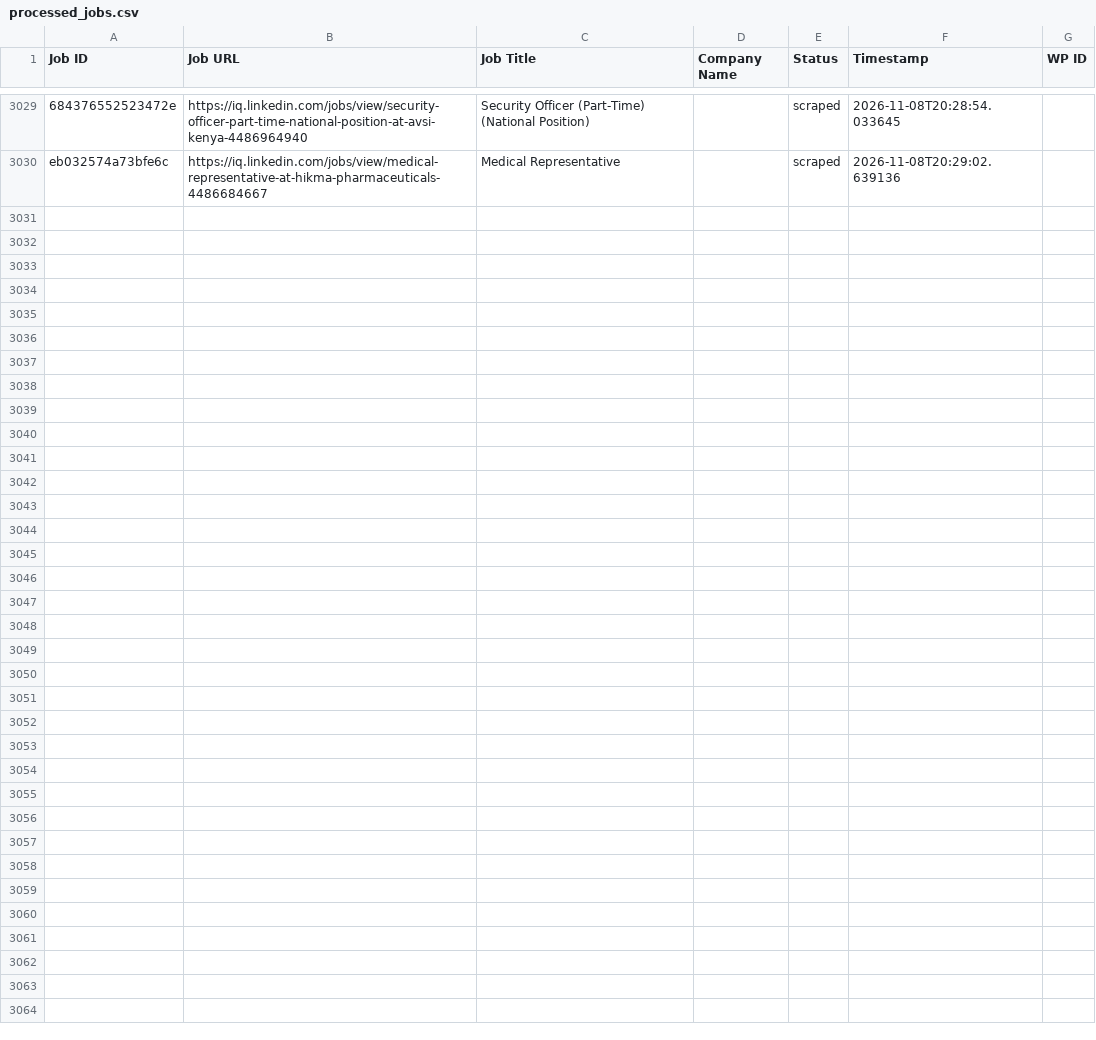
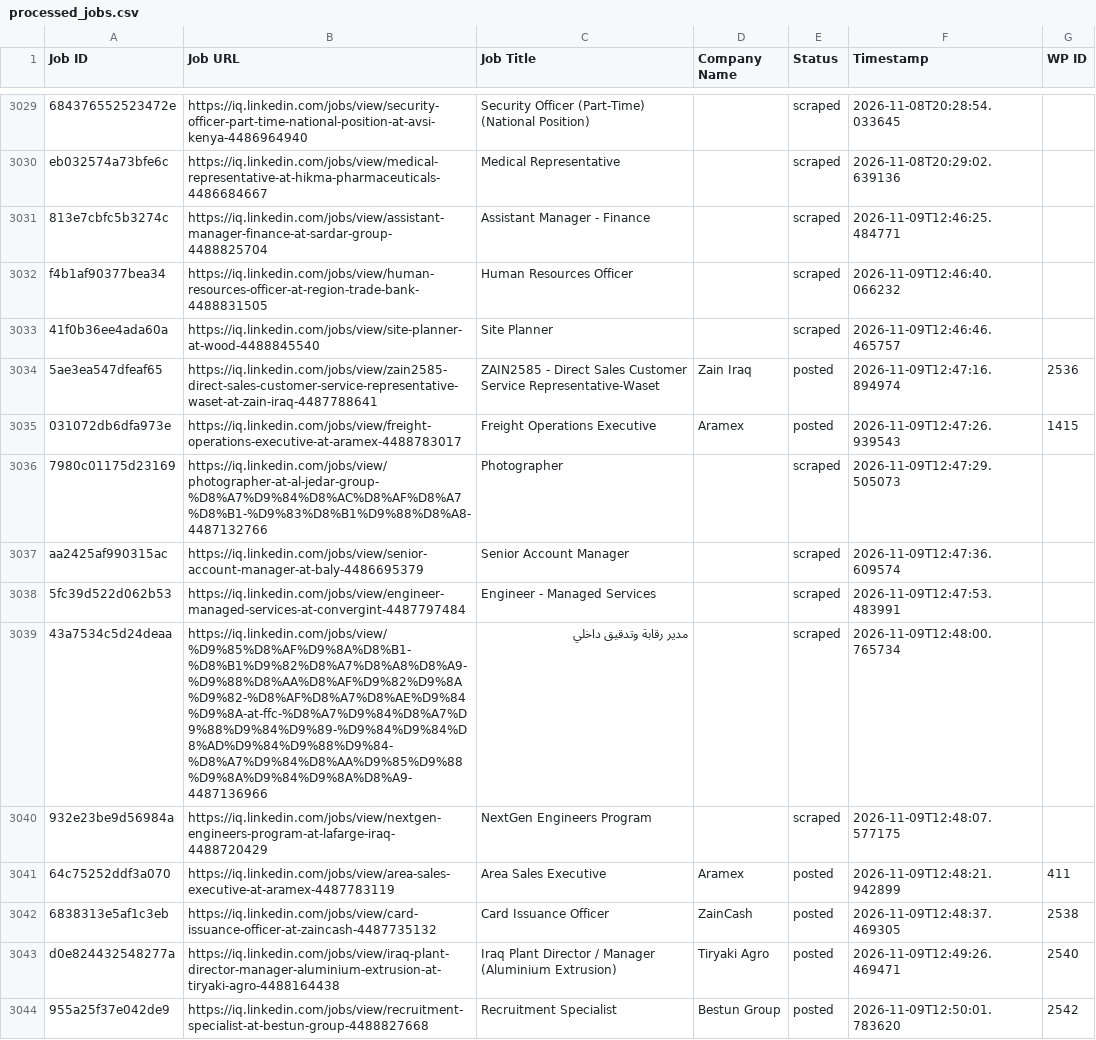
Before and after one commit to mimusdesign/iq, a CSV file: processed_jobs.csv, drawn as a sheet; only a part is shown, gaps mark what is left out; the diff covers the shown part only; the diff names each change by its address in the sheet, - before the commit and + after, or states it on an @@ line.

```diff
--- a/processed_jobs.csv
+++ b/processed_jobs.csv
+row 3031: 813e7cbfc5b3274c | https://iq.linkedin.com/jobs/view/assistant-manager-finance-at-sardar-group-4488825704 | Assistant Manager - Finance |  | scraped | 2026-11-09T12:46:25.484771
+row 3032: f4b1af90377bea34 | https://iq.linkedin.com/jobs/view/human-resources-officer-at-region-trade-bank-4488831505 | Human Resources Officer |  | scraped | 2026-11-09T12:46:40.066232
+row 3033: 41f0b36ee4ada60a | https://iq.linkedin.com/jobs/view/site-planner-at-wood-4488845540 | Site Planner |  | scraped | 2026-11-09T12:46:46.465757
+row 3034: 5ae3ea547dfeaf65 | https://iq.linkedin.com/jobs/view/zain2585-direct-sales-customer-service-representative-waset-at-zain-iraq-4487788641 | ZAIN2585 - Direct Sales Customer Service Representative-Waset | Zain Iraq | posted | 2026-11-09T12:47:16.894974 | 2536
+row 3035: 031072db6dfa973e | https://iq.linkedin.com/jobs/view/freight-operations-executive-at-aramex-4488783017 | Freight Operations Executive | Aramex | posted | 2026-11-09T12:47:26.939543 | 1415
+row 3036: 7980c01175d23169 | https://iq.linkedin.com/jobs/view/photographer-at-al-jedar-group-%D8%A7%D9%84%D8%AC%D8%AF%D8%A7%D8%B1-%D9%83%D8%B1%D9%88%D8%A8-4487132766 | Photographer |  | scraped | 2026-11-09T12:47:29.505073
+row 3037: aa2425af990315ac | https://iq.linkedin.com/jobs/view/senior-account-manager-at-baly-4486695379 | Senior Account Manager |  | scraped | 2026-11-09T12:47:36.609574
+row 3038: 5fc39d522d062b53 | https://iq.linkedin.com/jobs/view/engineer-managed-services-at-convergint-4487797484 | Engineer - Managed Services |  | scraped | 2026-11-09T12:47:53.483991
+row 3039: 43a7534c5d24deaa | https://iq.linkedin.com/jobs/view/%D9%85%D8%AF%D9%8A%D8%B1-%D8%B1%D9%82%D8%A7%D8%A8%D8%A9-%D9%88%D8%AA%D8%AF%D9%82%D9%8A%D9%82-%D8%AF%D8%A7%D8%AE%D9%84%D9%8A-at-ffc-%D8%A7%D9%84%D8%A7%D9%88%D9%84%D9%89-%D9%84%D9%84%D8%AD%D9%84%D9%88%D9%84-%D8%A7%D9%84%D8%AA%D9%85%D9%88%D9%8A%D9%84%D9%8A%D8%A9-4487136966 | مدير رقابة وتدقيق داخلي |  | scraped | 2026-11-09T12:48:00.765734
+row 3040: 932e23be9d56984a | https://iq.linkedin.com/jobs/view/nextgen-engineers-program-at-lafarge-iraq-4488720429 | NextGen Engineers Program |  | scraped | 2026-11-09T12:48:07.577175
+row 3041: 64c75252ddf3a070 | https://iq.linkedin.com/jobs/view/area-sales-executive-at-aramex-4487783119 | Area Sales Executive | Aramex | posted | 2026-11-09T12:48:21.942899 | 411
+row 3042: 6838313e5af1c3eb | https://iq.linkedin.com/jobs/view/card-issuance-officer-at-zaincash-4487735132 | Card Issuance Officer | ZainCash | posted | 2026-11-09T12:48:37.469305 | 2538
+row 3043: d0e824432548277a | https://iq.linkedin.com/jobs/view/iraq-plant-director-manager-aluminium-extrusion-at-tiryaki-agro-4488164438 | Iraq Plant Director / Manager (Aluminium Extrusion) | Tiryaki Agro | posted | 2026-11-09T12:49:26.469471 | 2540
+row 3044: 955a25f37e042de9 | https://iq.linkedin.com/jobs/view/recruitment-specialist-at-bestun-group-4488827668 | Recruitment Specialist | Bestun Group | posted | 2026-11-09T12:50:01.783620 | 2542
```
Also changed, not shown: 13 added rows elsewhere in this file.
